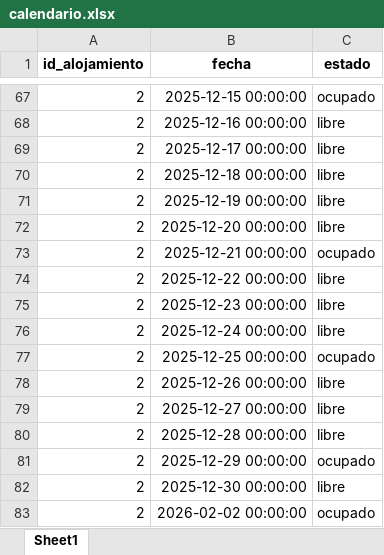
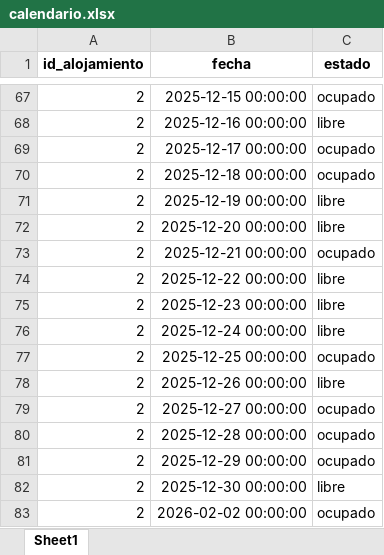
Before and after one commit to juangra2/AlojaBot, an Excel workbook: data/calendario.xlsx, sheet Sheet1, drawn as a sheet; only a part is shown, gaps mark what is left out; values as stored, in another font and other column widths than the file's, no borders; the diff names each change by its address in the sheet, - before the commit and + after, or states it on an @@ line.

```diff
--- a/data/calendario.xlsx (sheet Sheet1)
+++ b/data/calendario.xlsx (sheet Sheet1)
-C69:C70 (estado): libre
+C69:C70 (estado): ocupado
-C79:C80 (estado): libre
+C79:C80 (estado): ocupado
```
Also changed, not shown: data/reservas.xlsx, 1 other file.
